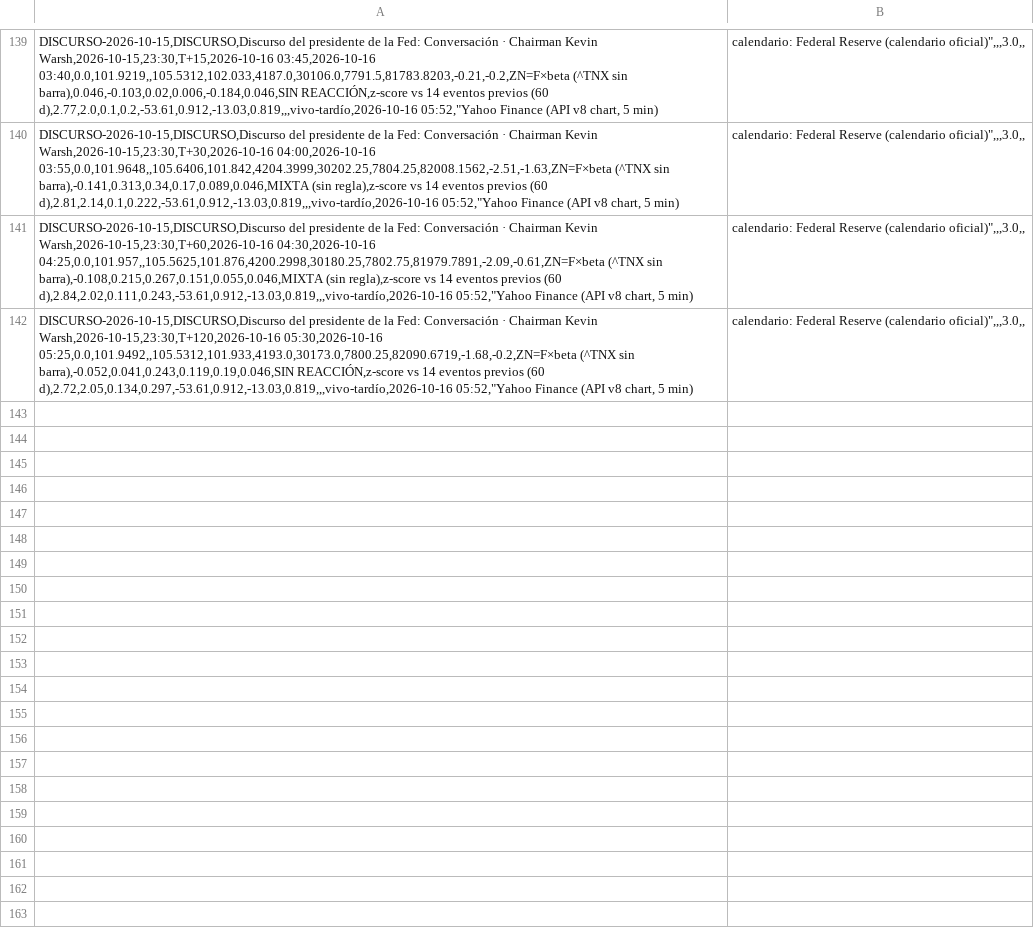
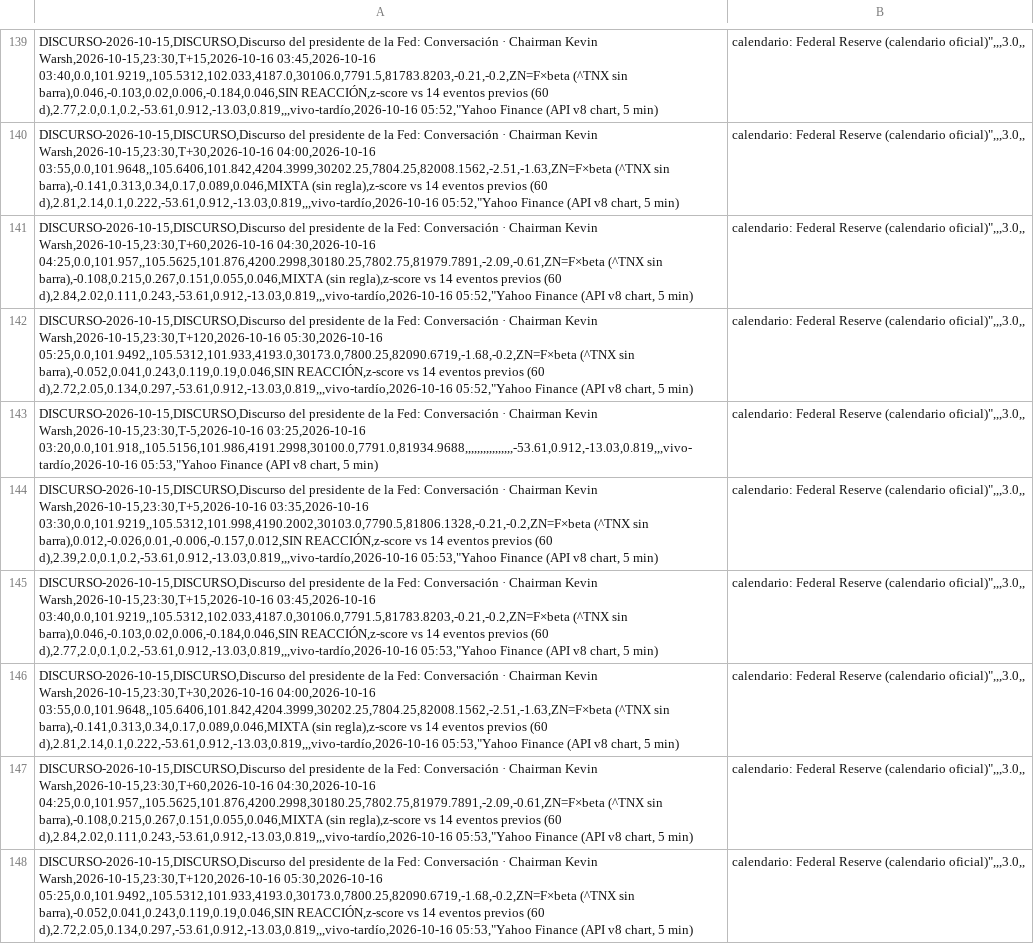
Before and after one commit to komonartisans-ops/nexora-terminal, a CSV file: data/reacciones_eventos.csv, drawn as a sheet; only a part is shown, gaps mark what is left out; the diff names each change by its address in the sheet, - before the commit and + after, or states it on an @@ line.

Commit message:
reacciones 2026-10-16 05:54 UTC [skip ci]

```diff
--- a/data/reacciones_eventos.csv
+++ b/data/reacciones_eventos.csv
+row 143: DISCURSO-2026-10-15,DISCURSO,Discurso del presidente de la Fed: Conversación · Chairman Kevin Warsh,2026-10-15,23:30,T-5,2026-10-16 03:25,2026-10-16 03:20,0.0,101.918,,105.5156,101.986,4191.2998,30100.0,7791.0,81934.9688,,,,,,,,,,,,,,,,-53.61,0.912,-13.03,0.819,,,vivo-tardío,2026-10-16 05:53,"Yahoo Finance (API v8 chart, 5 min) | calendario: Federal Reserve (calendario oficial)",,,3.0,,
+row 144: DISCURSO-2026-10-15,DISCURSO,Discurso del presidente de la Fed: Conversación · Chairman Kevin Warsh,2026-10-15,23:30,T+5,2026-10-16 03:35,2026-10-16 03:30,0.0,101.9219,,105.5312,101.998,4190.2002,30103.0,7790.5,81806.1328,-0.21,-0.2,ZN=F×beta (^TNX sin barra),0.012,-0.026,0.01,-0.006,-0.157,0.012,SIN REACCIÓN,z-score vs 14 eventos previos (60 d),2.39,2.0,0.1,0.2,-53.61,0.912,-13.03,0.819,,,vivo-tardío,2026-10-16 05:53,"Yahoo Finance (API v8 chart, 5 min) | calendario: Federal Reserve (calendario oficial)",,,3.0,,
+row 145: DISCURSO-2026-10-15,DISCURSO,Discurso del presidente de la Fed: Conversación · Chairman Kevin Warsh,2026-10-15,23:30,T+15,2026-10-16 03:45,2026-10-16 03:40,0.0,101.9219,,105.5312,102.033,4187.0,30106.0,7791.5,81783.8203,-0.21,-0.2,ZN=F×beta (^TNX sin barra),0.046,-0.103,0.02,0.006,-0.184,0.046,SIN REACCIÓN,z-score vs 14 eventos previos (60 d),2.77,2.0,0.1,0.2,-53.61,0.912,-13.03,0.819,,,vivo-tardío,2026-10-16 05:53,"Yahoo Finance (API v8 chart, 5 min) | calendario: Federal Reserve (calendario oficial)",,,3.0,,
+row 146: DISCURSO-2026-10-15,DISCURSO,Discurso del presidente de la Fed: Conversación · Chairman Kevin Warsh,2026-10-15,23:30,T+30,2026-10-16 04:00,2026-10-16 03:55,0.0,101.9648,,105.6406,101.842,4204.3999,30202.25,7804.25,82008.1562,-2.51,-1.63,ZN=F×beta (^TNX sin barra),-0.141,0.313,0.34,0.17,0.089,0.046,MIXTA (sin regla),z-score vs 14 eventos previos (60 d),2.81,2.14,0.1,0.222,-53.61,0.912,-13.03,0.819,,,vivo-tardío,2026-10-16 05:53,"Yahoo Finance (API v8 chart, 5 min) | calendario: Federal Reserve (calendario oficial)",,,3.0,,
+row 147: DISCURSO-2026-10-15,DISCURSO,Discurso del presidente de la Fed: Conversación · Chairman Kevin Warsh,2026-10-15,23:30,T+60,2026-10-16 04:30,2026-10-16 04:25,0.0,101.957,,105.5625,101.876,4200.2998,30180.25,7802.75,81979.7891,-2.09,-0.61,ZN=F×beta (^TNX sin barra),-0.108,0.215,0.267,0.151,0.055,0.046,MIXTA (sin regla),z-score vs 14 eventos previos (60 d),2.84,2.02,0.111,0.243,-53.61,0.912,-13.03,0.819,,,vivo-tardío,2026-10-16 05:53,"Yahoo Finance (API v8 chart, 5 min) | calendario: Federal Reserve (calendario oficial)",,,3.0,,
+row 148: DISCURSO-2026-10-15,DISCURSO,Discurso del presidente de la Fed: Conversación · Chairman Kevin Warsh,2026-10-15,23:30,T+120,2026-10-16 05:30,2026-10-16 05:25,0.0,101.9492,,105.5312,101.933,4193.0,30173.0,7800.25,82090.6719,-1.68,-0.2,ZN=F×beta (^TNX sin barra),-0.052,0.041,0.243,0.119,0.19,0.046,SIN REACCIÓN,z-score vs 14 eventos previos (60 d),2.72,2.05,0.134,0.297,-53.61,0.912,-13.03,0.819,,,vivo-tardío,2026-10-16 05:53,"Yahoo Finance (API v8 chart, 5 min) | calendario: Federal Reserve (calendario oficial)",,,3.0,,
```
Also changed, not shown: 2 other files.
